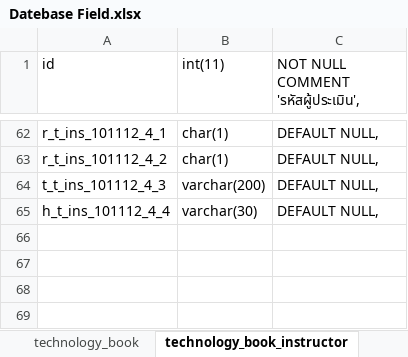
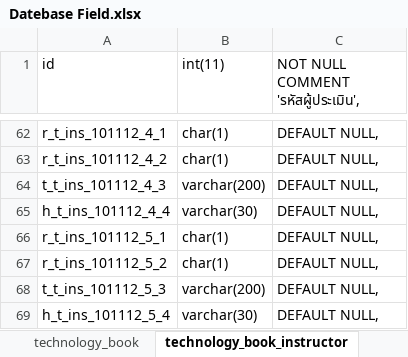
Before and after one commit to wittakarn/ipst, an Excel workbook: Datebase Field.xlsx, sheet technology_book_instructor, drawn as a sheet; only a part is shown, gaps mark what is left out; values as stored, in another font and other column widths than the file's, no borders; the diff names each change by its address in the sheet, - before the commit and + after, or states it on an @@ line.

Commit message:
Update technology instructor table field.

```diff
--- a/Datebase Field.xlsx (sheet technology_book_instructor)
+++ b/Datebase Field.xlsx (sheet technology_book_instructor)
+row 66: r_t_ins_101112_5_1 | char(1) | DEFAULT NULL,
+row 67: r_t_ins_101112_5_2 | char(1) | DEFAULT NULL,
+row 68: t_t_ins_101112_5_3 | varchar(200) | DEFAULT NULL,
+row 69: h_t_ins_101112_5_4 | varchar(30) | DEFAULT NULL,
```
Also changed, not shown: sheet Student_Tech.
